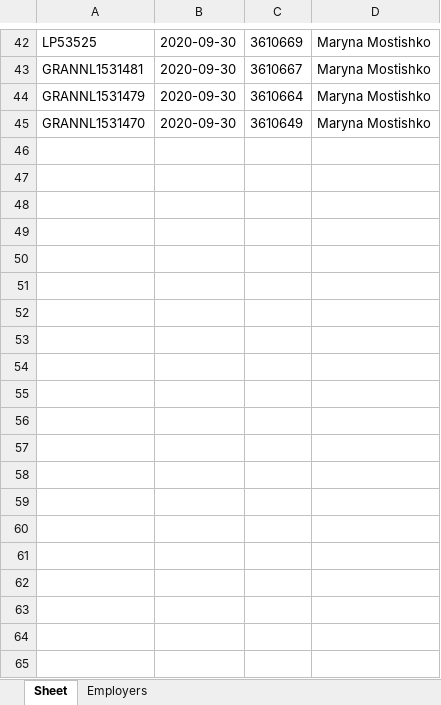
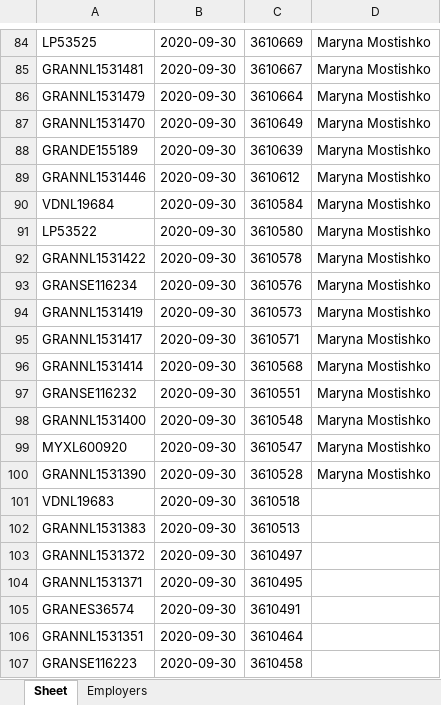
Before and after one commit to AndrewSkylone/Supliers-Manager, an Excel workbook: Orders.xlsx, sheet Sheet, drawn as a sheet; only a part is shown, gaps mark what is left out; values as stored, in another font and other column widths than the file's, no borders; the diff covers the shown part only; the diff names each change by its address in the sheet, - before the commit and + after, or states it on an @@ line.

```diff
--- a/Orders.xlsx (sheet Sheet)
+++ b/Orders.xlsx (sheet Sheet)
+row 88: GRANDE155189 | 2020-09-30 | 3610639 | Maryna Mostishko
+row 89: GRANNL1531446 | 2020-09-30 | 3610612 | Maryna Mostishko
+row 90: VDNL19684 | 2020-09-30 | 3610584 | Maryna Mostishko
+row 91: LP53522 | 2020-09-30 | 3610580 | Maryna Mostishko
+row 92: GRANNL1531422 | 2020-09-30 | 3610578 | Maryna Mostishko
+row 93: GRANSE116234 | 2020-09-30 | 3610576 | Maryna Mostishko
+row 94: GRANNL1531419 | 2020-09-30 | 3610573 | Maryna Mostishko
+row 95: GRANNL1531417 | 2020-09-30 | 3610571 | Maryna Mostishko
+row 96: GRANNL1531414 | 2020-09-30 | 3610568 | Maryna Mostishko
+row 97: GRANSE116232 | 2020-09-30 | 3610551 | Maryna Mostishko
+row 98: GRANNL1531400 | 2020-09-30 | 3610548 | Maryna Mostishko
+row 99: MYXL600920 | 2020-09-30 | 3610547 | Maryna Mostishko
+row 100: GRANNL1531390 | 2020-09-30 | 3610528 | Maryna Mostishko
+row 101: VDNL19683 | 2020-09-30 | 3610518
+row 102: GRANNL1531383 | 2020-09-30 | 3610513
+row 103: GRANNL1531372 | 2020-09-30 | 3610497
+row 104: GRANNL1531371 | 2020-09-30 | 3610495
+row 105: GRANES36574 | 2020-09-30 | 3610491
+row 106: GRANNL1531351 | 2020-09-30 | 3610464
+row 107: GRANSE116223 | 2020-09-30 | 3610458
```
Also changed, not shown: 382 added rows, 9 removed rows and 32 edited cells elsewhere in this sheet, sheet Employers, 3 other files.
